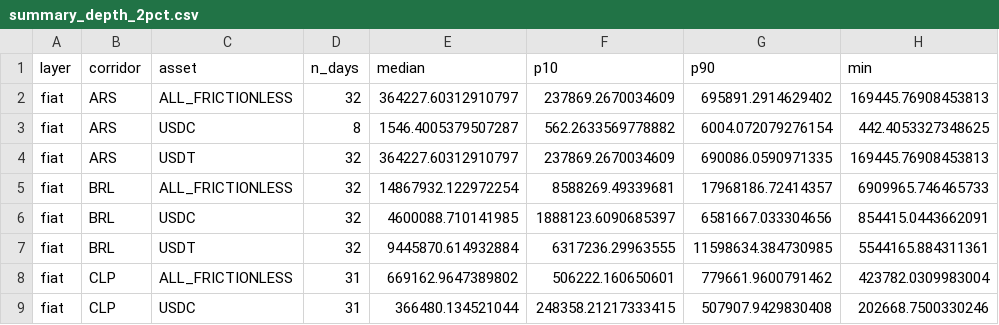
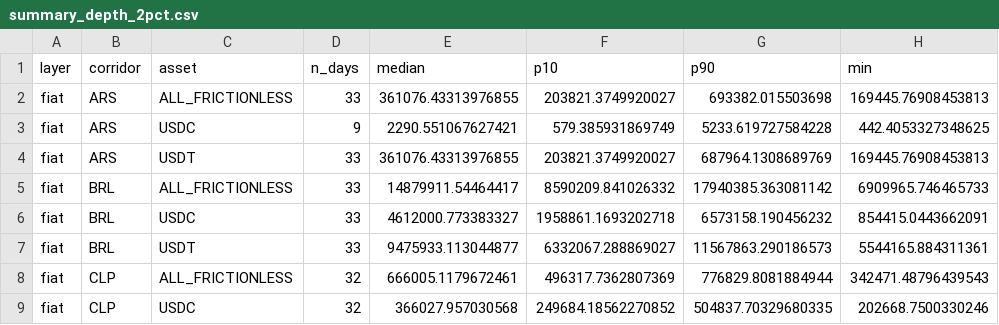
Before and after one commit to weiyeecon/stablecoin-depth-panel, a CSV file: panel/summary_depth_2pct.csv, drawn as a sheet; only a part is shown; the diff covers the shown part only; the diff names each change by its address in the sheet, - before the commit and + after, or states it on an @@ line.

Commit message:
depth snapshot 2026-09-04 [skip ci]

```diff
--- a/panel/summary_depth_2pct.csv
+++ b/panel/summary_depth_2pct.csv
-D2 (n_days): 32
+D2 (n_days): 33
-E2 (median): 364227.60312910797
+E2 (median): 361076.43313976855
-F2 (p10): 237869.2670034609
+F2 (p10): 203821.3749920027
-G2 (p90): 695891.2914629402
+G2 (p90): 693382.015503698
-D3 (n_days): 8
+D3 (n_days): 9
-E3 (median): 1546.4005379507287
+E3 (median): 2290.551067627421
-F3 (p10): 562.2633569778882
+F3 (p10): 579.385931869749
-G3 (p90): 6004.072079276154
+G3 (p90): 5233.619727584228
-D4:D7 (n_days): 32
+D4:D7 (n_days): 33
-E4 (median): 364227.60312910797
+E4 (median): 361076.43313976855
-F4 (p10): 237869.2670034609
+F4 (p10): 203821.3749920027
-G4 (p90): 690086.0590971335
+G4 (p90): 687964.1308689769
-E5 (median): 14867932.122972254
+E5 (median): 14879911.54464417
-F5 (p10): 8588269.49339681
+F5 (p10): 8590209.841026332
-G5 (p90): 17968186.72414357
+G5 (p90): 17940385.363081142
-E6 (median): 4600088.710141985
+E6 (median): 4612000.773383327
-F6 (p10): 1888123.6090685397
+F6 (p10): 1958861.1693202718
-G6 (p90): 6581667.033304656
+G6 (p90): 6573158.190456232
-E7 (median): 9445870.614932884
+E7 (median): 9475933.113044877
-F7 (p10): 6317236.29963555
+F7 (p10): 6332067.288869027
-G7 (p90): 11598634.384730985
+G7 (p90): 11567863.290186573
-D8:D9 (n_days): 31
+D8:D9 (n_days): 32
-E8 (median): 669162.9647389802
+E8 (median): 666005.1179672461
-F8 (p10): 506222.160650601
+F8 (p10): 496317.7362807369
-G8 (p90): 779661.9600791462
+G8 (p90): 776829.8081884944
-H8 (min): 423782.0309983004
+H8 (min): 342471.48796439543
-E9 (median): 366480.134521044
+E9 (median): 366027.957030568
-F9 (p10): 248358.21217333415
+F9 (p10): 249684.18562270852
-G9 (p90): 507907.9429830408
+G9 (p90): 504837.70329680335
```
Also changed, not shown: 163 edited cells elsewhere in this file, 12 other files.
